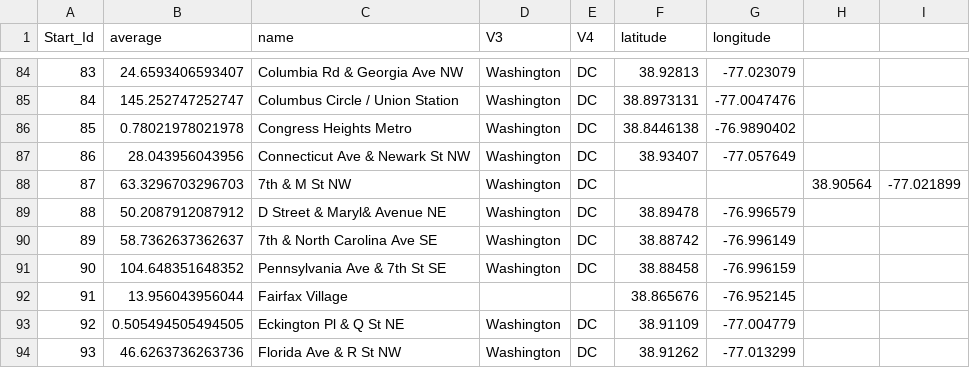
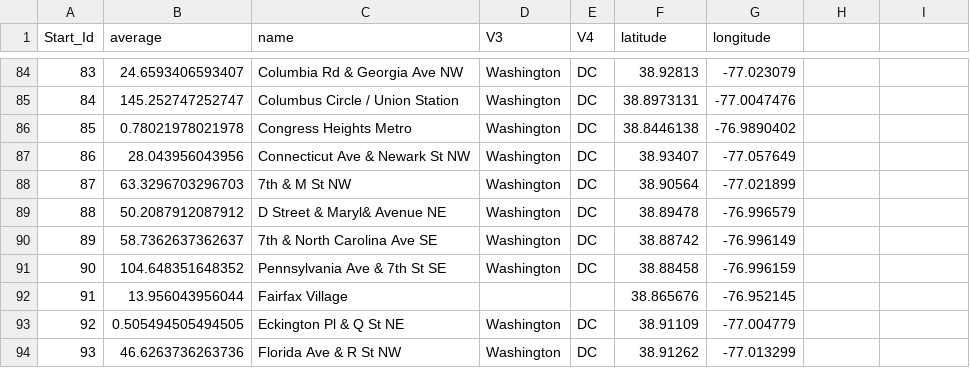
Before and after one commit to warlicks/ggmap-presentation, a CSV file: presentation_data.csv, drawn as a sheet; only a part is shown, gaps mark what is left out.

Commit message:
Fixed data error on row 88. It had 2 extra commas

```diff
--- a/presentation_data.csv
+++ b/presentation_data.csv
@@ -87,3 +87,3 @@ Start_Id,average,name,V3,V4,latitude,longitude
 86,28.043956043956,Connecticut Ave & Newark St NW , Washington, DC,38.93407,-77.057649
-87,63.3296703296703,7th & M St NW, Washington, DC,,,38.90564,-77.021899
+87,63.3296703296703,7th & M St NW, Washington, DC,38.90564,-77.021899
 88,50.2087912087912,D Street & Maryl& Avenue NE, Washington, DC,38.89478,-76.996579
```
